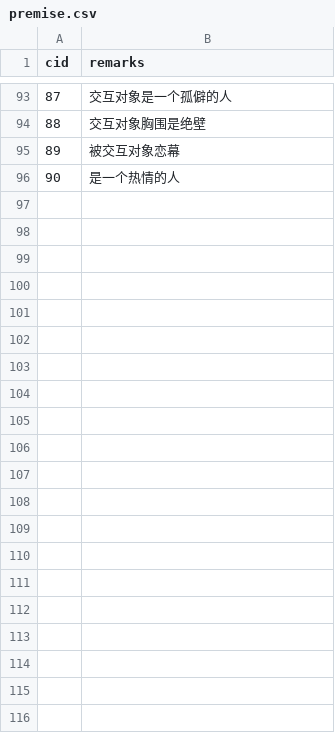
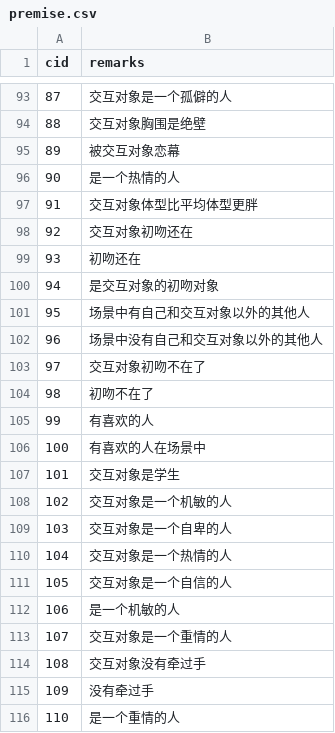
Before and after one commit to pokemonchw/dieloli, a CSV file: premise.csv, drawn as a sheet; only a part is shown, gaps mark what is left out; the diff names each change by its address in the sheet, - before the commit and + after, or states it on an @@ line.

```diff
--- a/premise.csv
+++ b/premise.csv
+row 97: 91 | 交互对象体型比平均体型更胖
+row 98: 92 | 交互对象初吻还在
+row 99: 93 | 初吻还在
+row 100: 94 | 是交互对象的初吻对象
+row 101: 95 | 场景中有自己和交互对象以外的其他人
+row 102: 96 | 场景中没有自己和交互对象以外的其他人
+row 103: 97 | 交互对象初吻不在了
+row 104: 98 | 初吻不在了
+row 105: 99 | 有喜欢的人
+row 106: 100 | 有喜欢的人在场景中
+row 107: 101 | 交互对象是学生
+row 108: 102 | 交互对象是一个机敏的人
+row 109: 103 | 交互对象是一个自卑的人
+row 110: 104 | 交互对象是一个热情的人
+row 111: 105 | 交互对象是一个自信的人
+row 112: 106 | 是一个机敏的人
+row 113: 107 | 交互对象是一个重情的人
+row 114: 108 | 交互对象没有牵过手
+row 115: 109 | 没有牵过手
+row 116: 110 | 是一个重情的人
```
Also changed, not shown: data/csv/FontConfig.csv, data/target/default/premise.csv, 27 other files.
